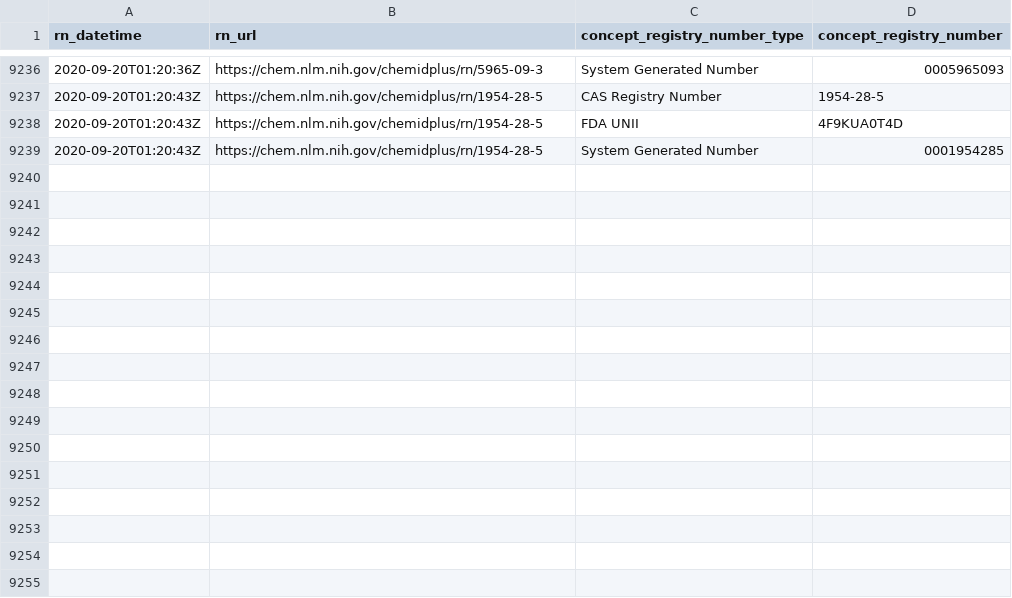
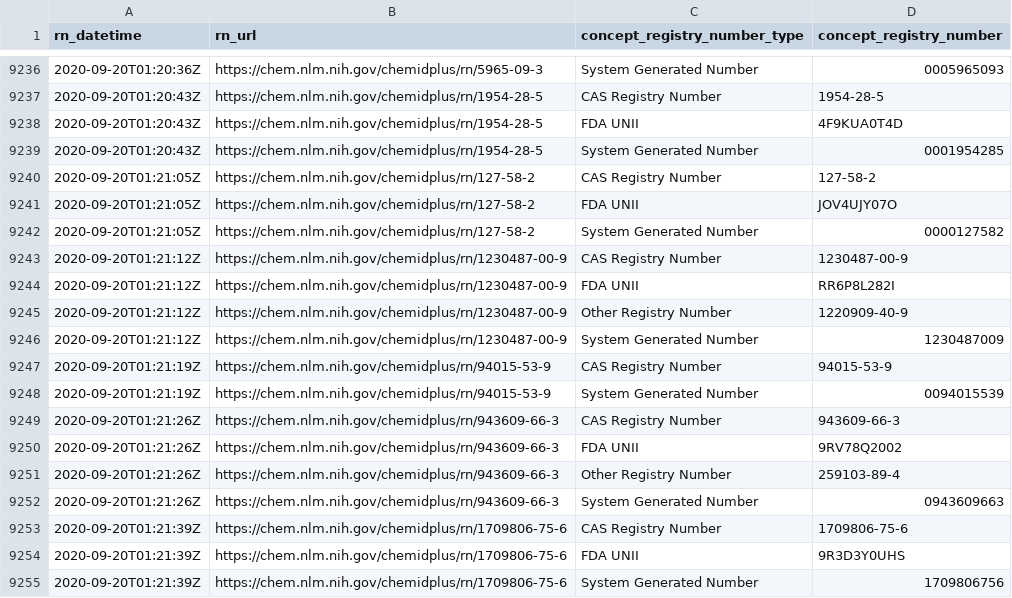
Before and after one commit to meerapatelmd/chemidplus-data, a CSV file: data-raw/REGISTRY_NUMBERS.csv, drawn as a sheet; only a part is shown, gaps mark what is left out.

Commit message:
automated data refresh

```diff
--- a/data-raw/REGISTRY_NUMBERS.csv
+++ b/data-raw/REGISTRY_NUMBERS.csv
@@ -9239 +9239,17 @@ rn_datetime,rn_url,concept_registry_number_type,concept_registry_number
 2020-09-20T01:20:43Z,https://chem.nlm.nih.gov/chemidplus/rn/1954-28-5,System Generated Number,0001954285
+2020-09-20T01:21:05Z,https://chem.nlm.nih.gov/chemidplus/rn/127-58-2,CAS Registry Number,127-58-2
+2020-09-20T01:21:05Z,https://chem.nlm.nih.gov/chemidplus/rn/127-58-2,FDA UNII,JOV4UJY07O
+2020-09-20T01:21:05Z,https://chem.nlm.nih.gov/chemidplus/rn/127-58-2,System Generated Number,0000127582
+2020-09-20T01:21:12Z,https://chem.nlm.nih.gov/chemidplus/rn/1230487-00-9,CAS Registry Number,1230487-00-9
+2020-09-20T01:21:12Z,https://chem.nlm.nih.gov/chemidplus/rn/1230487-00-9,FDA UNII,RR6P8L282I
+2020-09-20T01:21:12Z,https://chem.nlm.nih.gov/chemidplus/rn/1230487-00-9,Other Registry Number,1220909-40-9
+2020-09-20T01:21:12Z,https://chem.nlm.nih.gov/chemidplus/rn/1230487-00-9,System Generated Number,1230487009
+2020-09-20T01:21:19Z,https://chem.nlm.nih.gov/chemidplus/rn/94015-53-9,CAS Registry Number,94015-53-9
+2020-09-20T01:21:19Z,https://chem.nlm.nih.gov/chemidplus/rn/94015-53-9,System Generated Number,0094015539
+2020-09-20T01:21:26Z,https://chem.nlm.nih.gov/chemidplus/rn/943609-66-3,CAS Registry Number,943609-66-3
+2020-09-20T01:21:26Z,https://chem.nlm.nih.gov/chemidplus/rn/943609-66-3,FDA UNII,9RV78Q2002
+2020-09-20T01:21:26Z,https://chem.nlm.nih.gov/chemidplus/rn/943609-66-3,Other Registry Number,259103-89-4
+2020-09-20T01:21:26Z,https://chem.nlm.nih.gov/chemidplus/rn/943609-66-3,System Generated Number,0943609663
+2020-09-20T01:21:39Z,https://chem.nlm.nih.gov/chemidplus/rn/1709806-75-6,CAS Registry Number,1709806-75-6
+2020-09-20T01:21:39Z,https://chem.nlm.nih.gov/chemidplus/rn/1709806-75-6,FDA UNII,9R3D3Y0UHS
+2020-09-20T01:21:39Z,https://chem.nlm.nih.gov/chemidplus/rn/1709806-75-6,System Generated Number,1709806756
```
Also changed, not shown: data-raw/CLASSIFICATION.csv, data-raw/RN_URL_VALIDITY.csv, 15 other files.
